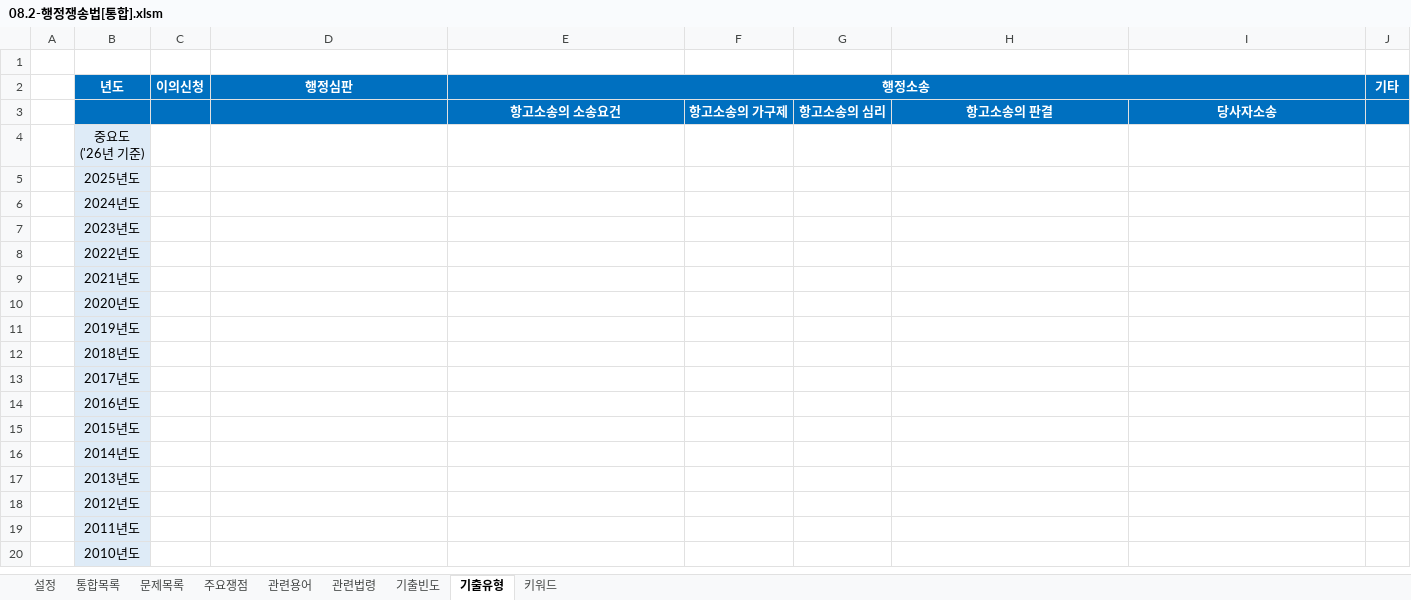
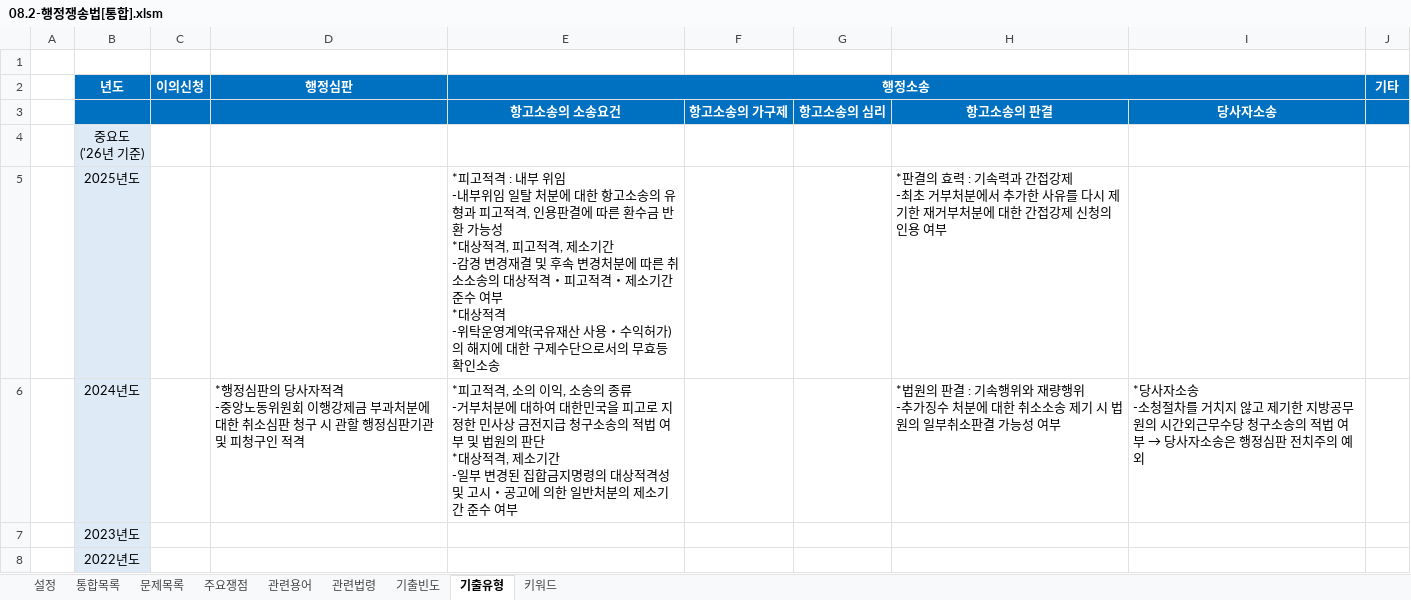
Before and after one commit to aeugo/StudyCPLA, an Excel workbook: 2-03.행정쟁송법/00.통합/08.2-행정쟁송법[통합].xlsm, sheet 기출유형, drawn as a sheet; only a part is shown; the shorter side is filled out with more unchanged rows; values as stored, in another font and other column widths than the file's, no borders; ↵ is a line break in a cell; the diff names each change by its address in the sheet, - before the commit and + after, or states it on an @@ line.

```diff
--- a/2-03.행정쟁송법/00.통합/08.2-행정쟁송법[통합].xlsm (sheet 기출유형)
+++ b/2-03.행정쟁송법/00.통합/08.2-행정쟁송법[통합].xlsm (sheet 기출유형)
-E5 (행정소송): (empty)
+E5 (행정소송): *피고적격 : 내부 위임 ↵ -내부위임 일탈 처분에 대한 항고소송의 유형과 피고적격, 인용판결에 따른 환수금 반환 가능성 ↵ *대상적격, 피고적격, 제소기간 ↵ -감경 변경재결 및 후속 변경처분에 따른 취소소송의 대상적격・피고적격・제소기간 준수 여부 ↵ *대상적격 ↵ -위탁운영계약(국유재산 사용・수익허가)의 해지에 대한 구제수단으로서의 무효등 확인소송
-H5: (empty)
+H5: *판결의 효력 : 기속력과 간접강제 ↵ -최초 거부처분에서 추가한 사유를 다시 제기한 재거부처분에 대한 간접강제 신청의 인용 여부
-D6 (행정심판): (empty)
+D6 (행정심판): *행정심판의 당사자적격 ↵ -중앙노동위원회 이행강제금 부과처분에 대한 취소심판 청구 시 관할 행정심판기관 및 피청구인 적격
-E6 (행정소송): (empty)
+E6 (행정소송): *피고적격, 소의 이익, 소송의 종류 ↵ -거부처분에 대하여 대한민국을 피고로 지정한 민사상 금전지급 청구소송의 적법 여부 및 법원의 판단 ↵ *대상적격, 제소기간 ↵ -일부 변경된 집합금지명령의 대상적격성 및 고시・공고에 의한 일반처분의 제소기간 준수 여부
-H6: (empty)
+H6: *법원의 판결 : 기속행위와 재량행위 ↵ -추가징수 처분에 대한 취소소송 제기 시 법원의 일부취소판결 가능성 여부
@@ I6: (empty) → *당사자소송 ↵ -소청절차를 거치지 않고 제기한 지방공무원의 시간외근무수당 청구소송의 적법 여부 → 당사자소송은 행정심판 전치주의 예외 @@
```
Also changed, not shown: sheet 문제목록, sheet 통합목록, sheet 주요쟁점, sheet 기출빈도, formulas that keep their value, hidden cells, 2-01.노동법/00.통합/06.2-노동법[통합].xlsm, 2-04.민사소송법/00.통합/09.2-민사소송법[통합].xlsm, 21 other files.
